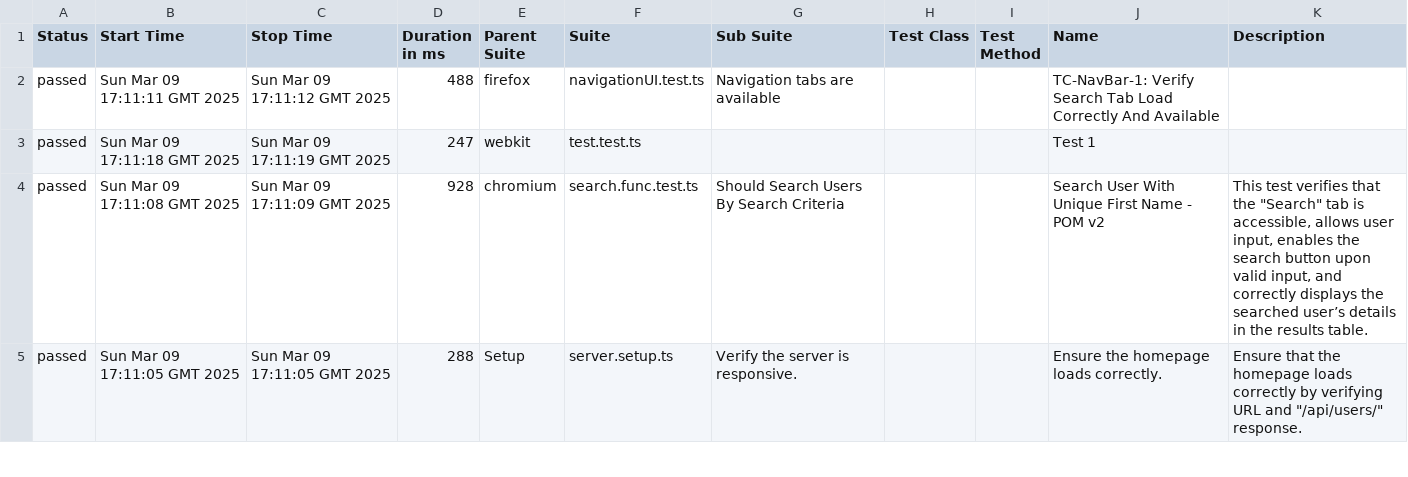
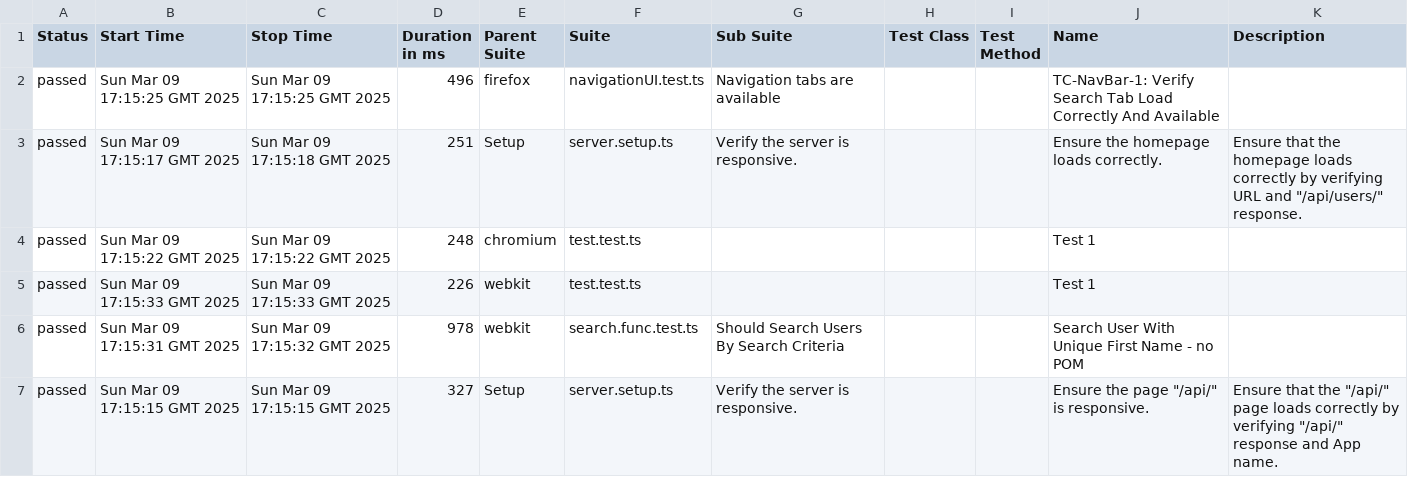
Before and after one commit to ystaros/TypescriptPlaywrightUserAppTest, a CSV file: 10/data/suites.csv, drawn as a sheet; only a part is shown; the diff covers the shown part only.

```diff
--- a/10/data/suites.csv
+++ b/10/data/suites.csv
@@ -1,5 +1,7 @@
 "Status","Start Time","Stop Time","Duration in ms","Parent Suite","Suite","Sub Suite","Test Class","Test Method","Name","Description"
-"passed","Sun Mar 09 17:11:11 GMT 2025","Sun Mar 09 17:11:12 GMT 2025","488","firefox","navigationUI.test.ts","Navigation tabs are available","","","TC-NavBar-1: Verify Search Tab Load Correctly And Available",""
-"passed","Sun Mar 09 17:11:18 GMT 2025","Sun Mar 09 17:11:19 GMT 2025","247","webkit","test.test.ts","","","","Test 1",""
-"passed","Sun Mar 09 17:11:08 GMT 2025","Sun Mar 09 17:11:09 GMT 2025","928","chromium","search.func.test.ts","Should Search Users By Search Criteria","","","Search User With Unique First Name - POM v2","This test verifies that the ""Search"" tab is accessible, allows user input, enables the search button upon valid input, and correctly displays the searched user’s details in the results table."
-"passed","Sun Mar 09 17:11:05 GMT 2025","Sun Mar 09 17:11:05 GMT 2025","288","Setup","server.setup.ts","Verify the server is responsive.","","","Ensure the homepage loads correctly.","Ensure that the homepage loads correctly by verifying URL and ""/api/users/"" response."
+"passed","Sun Mar 09 17:15:25 GMT 2025","Sun Mar 09 17:15:25 GMT 2025","496","firefox","navigationUI.test.ts","Navigation tabs are available","","","TC-NavBar-1: Verify Search Tab Load Correctly And Available",""
+"passed","Sun Mar 09 17:15:17 GMT 2025","Sun Mar 09 17:15:18 GMT 2025","251","Setup","server.setup.ts","Verify the server is responsive.","","","Ensure the homepage loads correctly.","Ensure that the homepage loads correctly by verifying URL and ""/api/users/"" response."
+"passed","Sun Mar 09 17:15:22 GMT 2025","Sun Mar 09 17:15:22 GMT 2025","248","chromium","test.test.ts","","","","Test 1",""
+"passed","Sun Mar 09 17:15:33 GMT 2025","Sun Mar 09 17:15:33 GMT 2025","226","webkit","test.test.ts","","","","Test 1",""
+"passed","Sun Mar 09 17:15:31 GMT 2025","Sun Mar 09 17:15:32 GMT 2025","978","webkit","search.func.test.ts","Should Search Users By Search Criteria","","","Search User With Unique First Name - no POM",""
+"passed","Sun Mar 09 17:15:15 GMT 2025","Sun Mar 09 17:15:15 GMT 2025","327","Setup","server.setup.ts","Verify the server is responsive.","","","Ensure the page ""/api/"" is responsive.","Ensure that the ""/api/"" page loads correctly by verifying ""/api/"" response and App name."
```
Also changed, not shown: 4 added rows, 6 removed rows and 25 edited cells elsewhere in this file, 42 other files.
